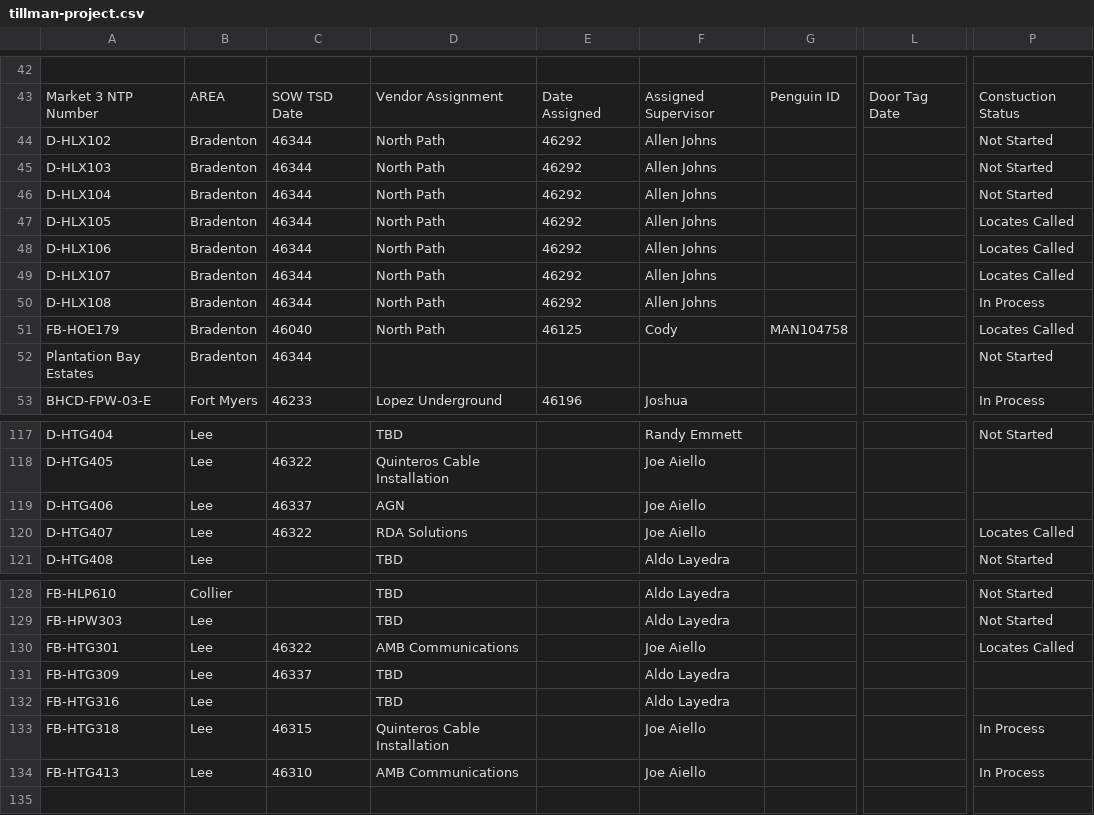
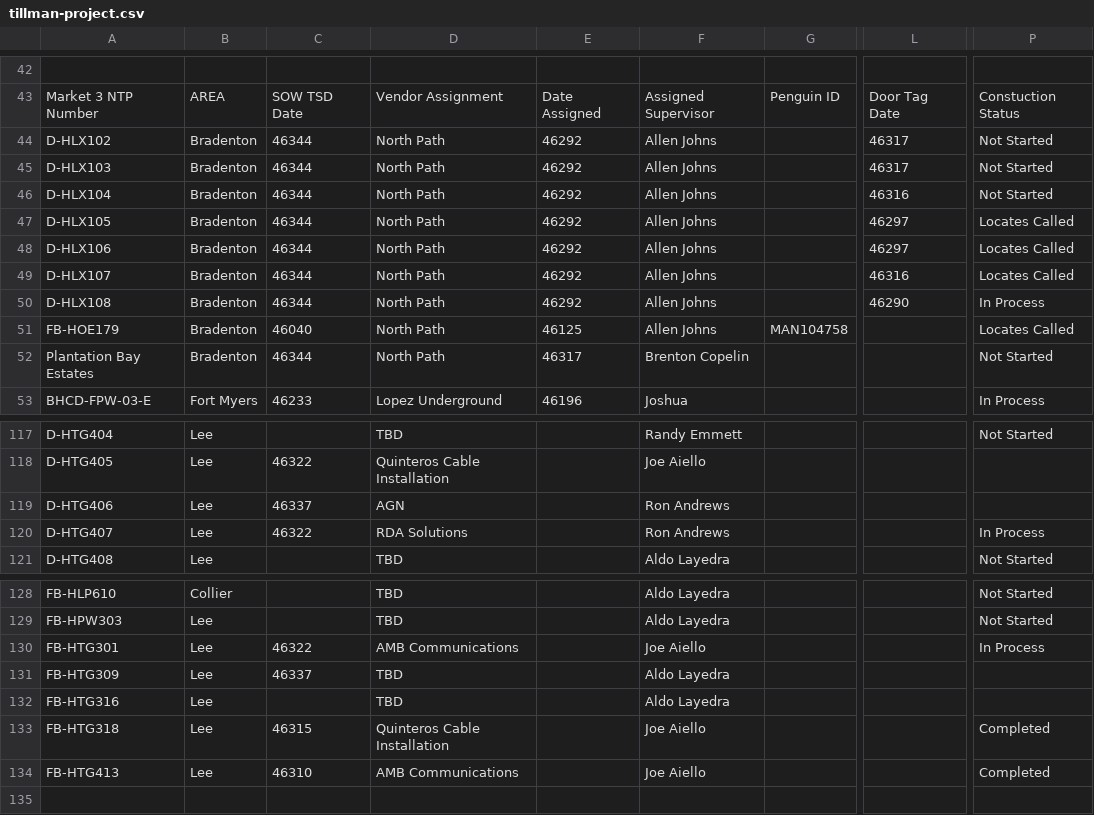
Before and after one commit to JCKraus1/Tillman-Dashboard, a CSV file: tillman-project.csv, drawn as a sheet; only a part is shown, gaps mark what is left out; the diff names each change by its address in the sheet, - before the commit and + after, or states it on an @@ line.

Commit message:
Automated CSV update every 6 hours

```diff
--- a/tillman-project.csv
+++ b/tillman-project.csv
-L44:L45: (empty)
+L44:L45: 46317
-L46: (empty)
+L46: 46316
-L47:L48: (empty)
+L47:L48: 46297
-L49: (empty)
+L49: 46316
-L50: (empty)
+L50: 46290
-F51: Cody
+F51: Allen Johns
-D52: (empty)
+D52: North Path
-E52: (empty)
+E52: 46317
-F52: (empty)
+F52: Brenton Copelin
-F119:F120: Joe Aiello
+F119:F120: Ron Andrews
-P120: Locates Called
+P120: In Process
-P130: Locates Called
+P130: In Process
-P133:P134: In Process
+P133:P134: Completed
```
